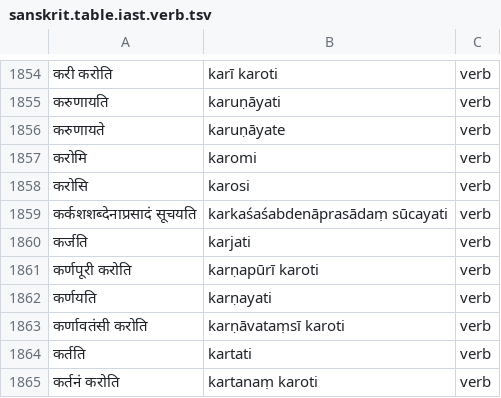
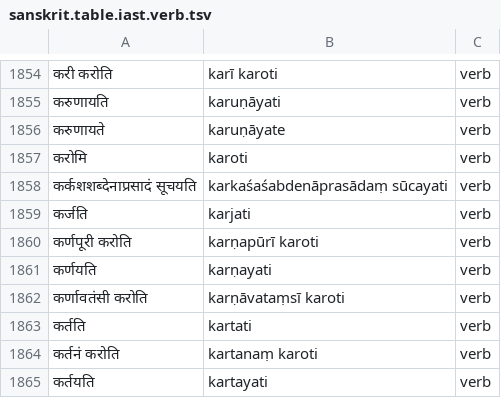
Before and after one commit to yosato/sanskrit, a TSV file: sampledata/pos_dics/sanskrit.table.iast.verb.tsv, drawn as a sheet; only a part is shown, gaps mark what is left out; the shorter side is filled out with more unchanged rows.

Commit message:
added karoti as verb lemma

```diff
--- a/sampledata/pos_dics/sanskrit.table.iast.verb.tsv
+++ b/sampledata/pos_dics/sanskrit.table.iast.verb.tsv
@@ -1856,4 +1856,3 @@
 करुणायते	karuṇāyate	verb
-करोमि	karomi	verb
-करोसि	karosi	verb
+करोमि	karoti	verb
 कर्कशशब्देनाप्रसादं सूचयति	karkaśaśabdenāprasādaṃ sūcayati	verb
```
